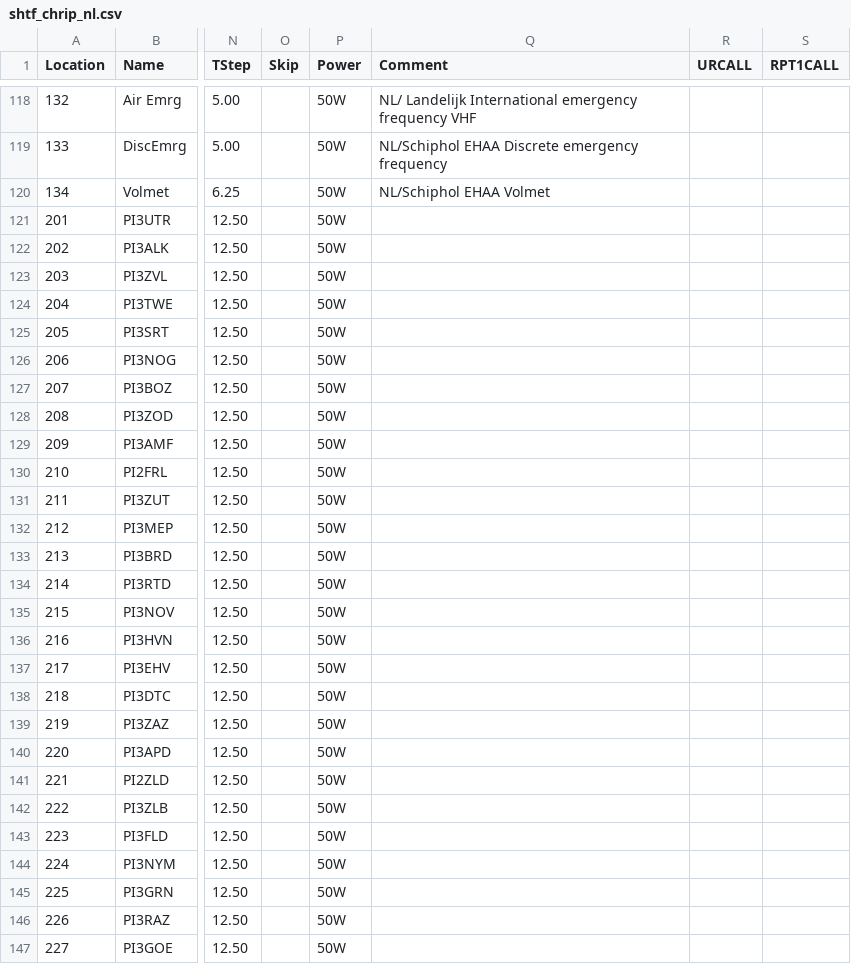
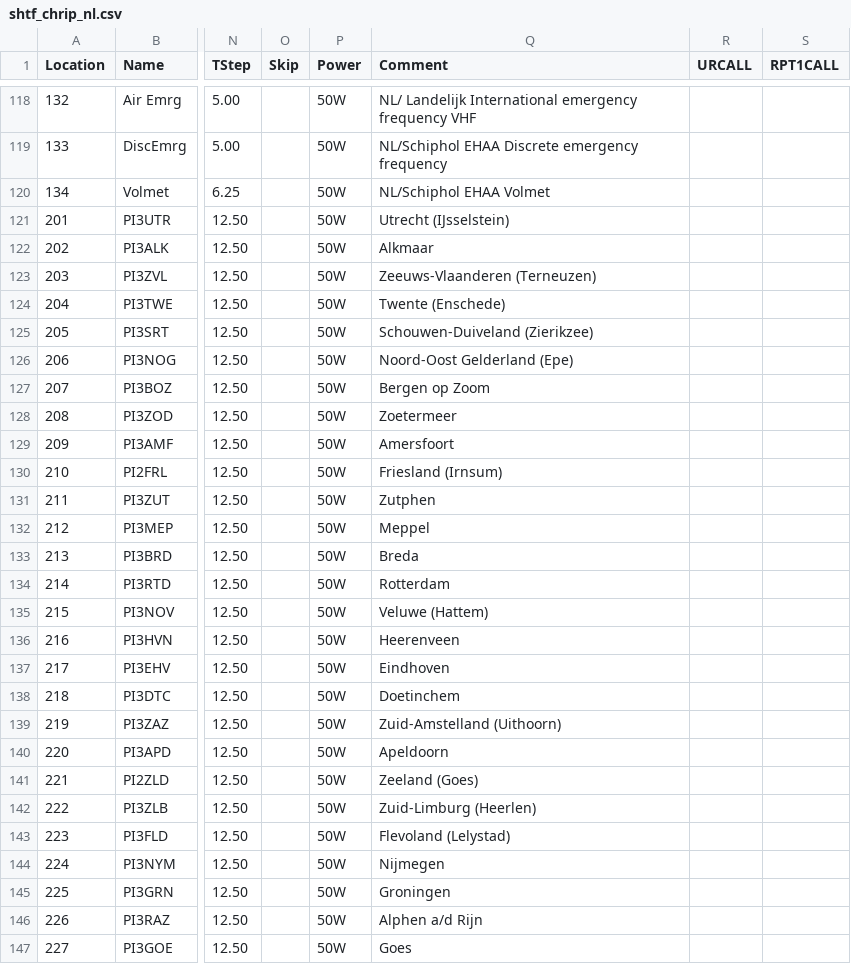
Before and after one commit to dekiller82/SHTF-Chirp-NL, a CSV file: shtf_chrip_nl.csv, drawn as a sheet; only a part is shown, gaps mark what is left out; the diff covers the shown part only; the diff names each change by its address in the sheet, - before the commit and + after, or states it on an @@ line.

Commit message:
Beschrijving voor repeaters.

```diff
--- a/shtf_chrip_nl.csv
+++ b/shtf_chrip_nl.csv
-Q121 (Comment): (empty)
+Q121 (Comment): Utrecht (IJsselstein)
-Q122 (Comment): (empty)
+Q122 (Comment): Alkmaar
-Q123 (Comment): (empty)
+Q123 (Comment): Zeeuws-Vlaanderen (Terneuzen)
-Q124 (Comment): (empty)
+Q124 (Comment): Twente (Enschede)
-Q125 (Comment): (empty)
+Q125 (Comment): Schouwen-Duiveland (Zierikzee)
-Q126 (Comment): (empty)
+Q126 (Comment): Noord-Oost Gelderland (Epe)
-Q127 (Comment): (empty)
+Q127 (Comment): Bergen op Zoom
-Q128 (Comment): (empty)
+Q128 (Comment): Zoetermeer
-Q129 (Comment): (empty)
+Q129 (Comment): Amersfoort
-Q130 (Comment): (empty)
+Q130 (Comment): Friesland (Irnsum)
-Q131 (Comment): (empty)
+Q131 (Comment): Zutphen
-Q132 (Comment): (empty)
+Q132 (Comment): Meppel
-Q133 (Comment): (empty)
+Q133 (Comment): Breda
-Q134 (Comment): (empty)
+Q134 (Comment): Rotterdam
-Q135 (Comment): (empty)
+Q135 (Comment): Veluwe (Hattem)
-Q136 (Comment): (empty)
+Q136 (Comment): Heerenveen
-Q137 (Comment): (empty)
+Q137 (Comment): Eindhoven
-Q138 (Comment): (empty)
+Q138 (Comment): Doetinchem
-Q139 (Comment): (empty)
+Q139 (Comment): Zuid-Amstelland (Uithoorn)
-Q140 (Comment): (empty)
+Q140 (Comment): Apeldoorn
-Q141 (Comment): (empty)
+Q141 (Comment): Zeeland (Goes)
-Q142 (Comment): (empty)
+Q142 (Comment): Zuid-Limburg (Heerlen)
-Q143 (Comment): (empty)
+Q143 (Comment): Flevoland (Lelystad)
-Q144 (Comment): (empty)
+Q144 (Comment): Nijmegen
-Q145 (Comment): (empty)
+Q145 (Comment): Groningen
-Q146 (Comment): (empty)
+Q146 (Comment): Alphen a/d Rijn
-Q147 (Comment): (empty)
+Q147 (Comment): Goes
```
Also changed, not shown: 42 edited cells elsewhere in this file.
